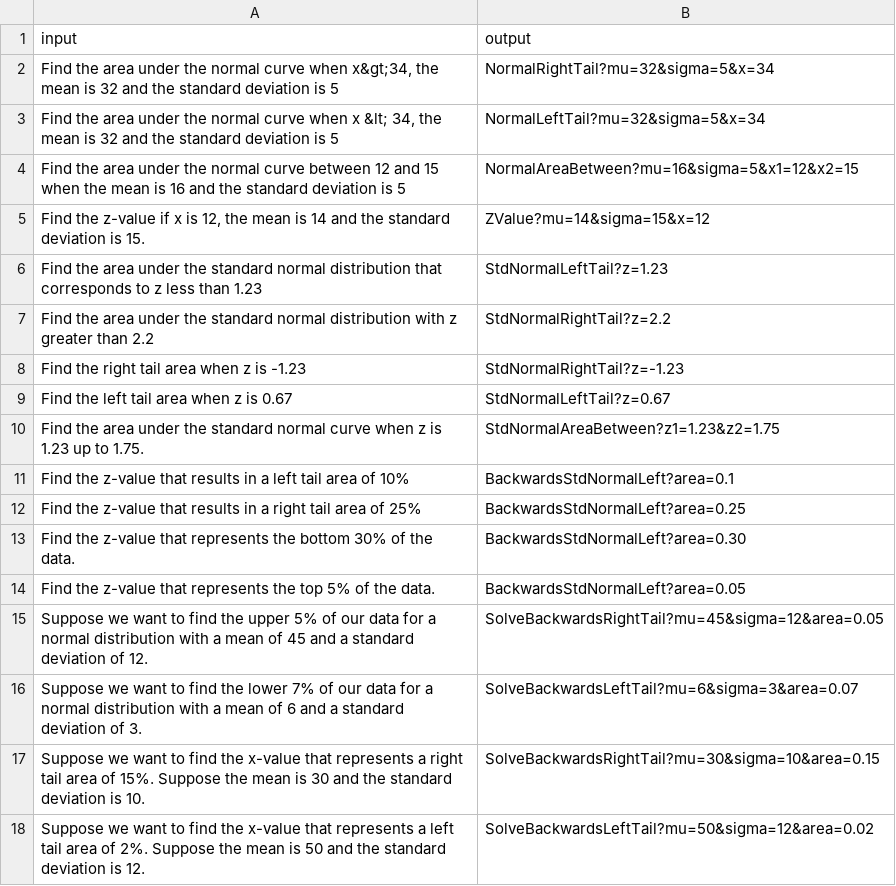
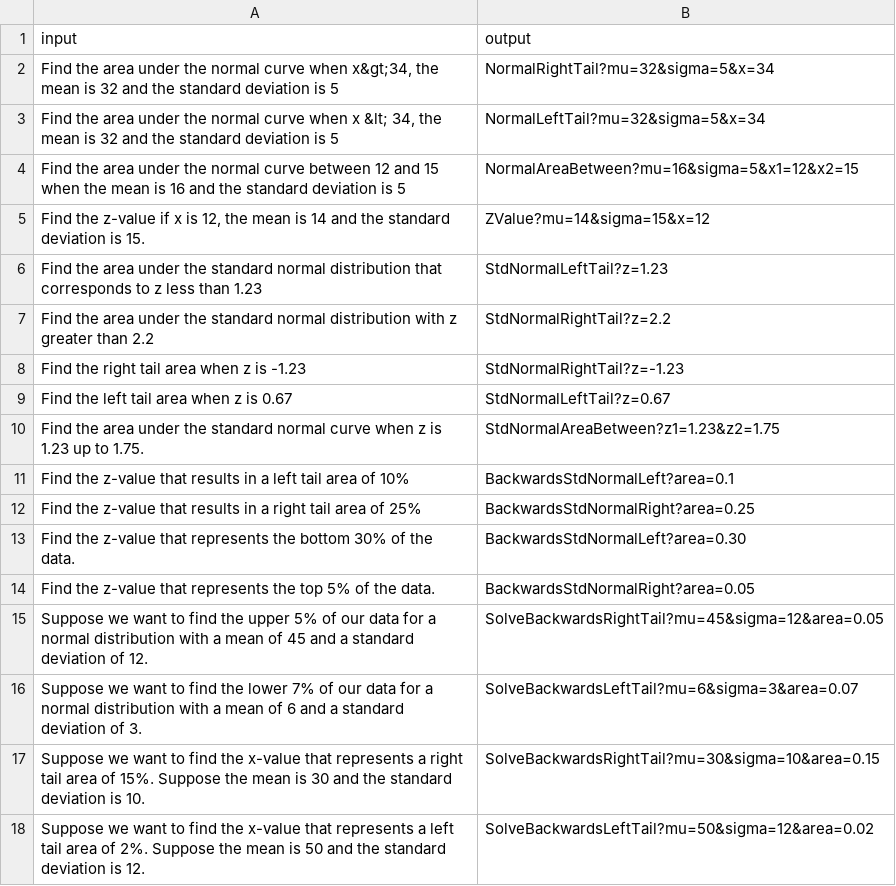
Before and after one commit to calvinw/langserve, a CSV file: myapp/app/training_data.csv, drawn as a sheet.

```diff
--- a/myapp/app/training_data.csv
+++ b/myapp/app/training_data.csv
@@ -11,5 +11,5 @@ Find the area under the standard normal curve when z is 1.23 up to 1.75.,StdNorm
 Find the z-value that results in a left tail area of 10%,BackwardsStdNormalLeft?area=0.1
-Find the z-value that results in a right tail area of 25%,BackwardsStdNormalLeft?area=0.25
+Find the z-value that results in a right tail area of 25%,BackwardsStdNormalRight?area=0.25
 Find the z-value that represents the bottom 30% of the data.,BackwardsStdNormalLeft?area=0.30
-Find the z-value that represents the top 5% of the data.,BackwardsStdNormalLeft?area=0.05
+Find the z-value that represents the top 5% of the data.,BackwardsStdNormalRight?area=0.05
 Suppose we want to find the upper 5% of our data for a normal distribution with a mean of 45 and a standard deviation of 12. ,SolveBackwardsRightTail?mu=45&sigma=12&area=0.05
```
Also changed, not shown: myapp/app/test_data.csv, 3 other files.
